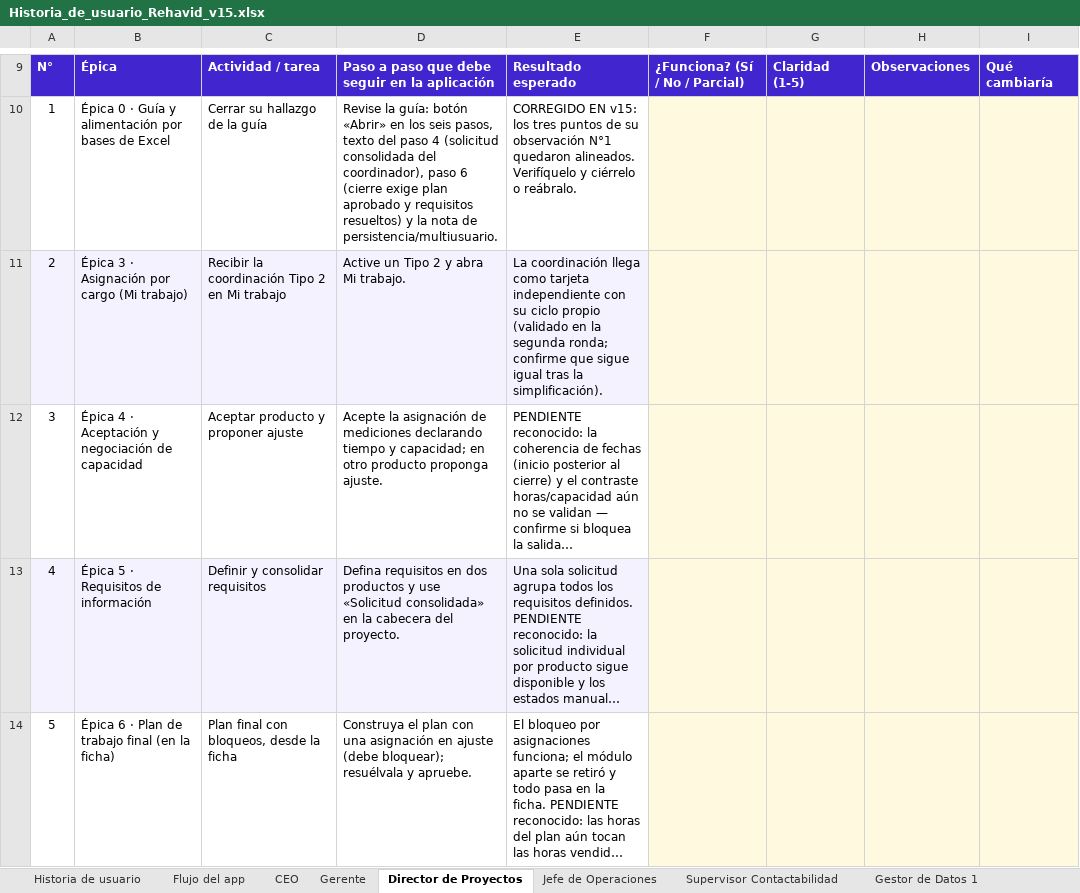
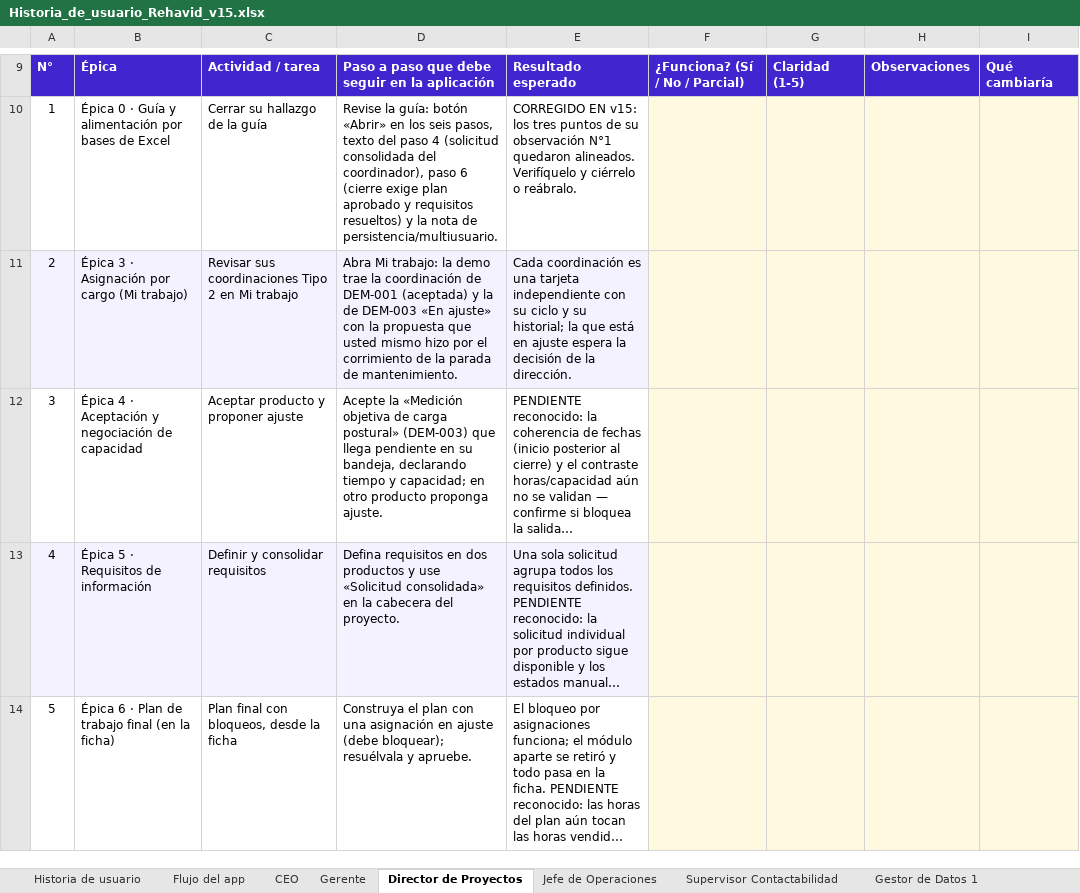
Before and after one commit to arielramirezb2013-creator/APP-Agendamiento, an Excel workbook: entregables/gestion-proyectos/Historia_de_usuario_Rehavid_v15.xlsx, sheet Director de Proyectos, drawn as a sheet; only a part is shown, gaps mark what is left out; long unchanged cells end in …; values as stored, in another font and other column widths than the file's, no borders; the diff names each change by its address in the sheet, - before the commit and + after, or states it on an @@ line.

```diff
--- a/entregables/gestion-proyectos/Historia_de_usuario_Rehavid_v15.xlsx (sheet Director de Proyectos)
+++ b/entregables/gestion-proyectos/Historia_de_usuario_Rehavid_v15.xlsx (sheet Director de Proyectos)
-C11: Recibir la coordinación Tipo 2…
+C11: Revisar sus coordinaciones Tipo 2…
-D11: Active un Tipo 2 y abra Mi trabajo.
+D11: Abra Mi trabajo: la demo trae la coordinación de DEM-001 (aceptada) y la de DEM-003 «En ajuste» con la propuesta que usted mismo hizo por el corrimiento de la parada de mantenimiento.
-E11: La coordinación llega como tarjeta independiente con su ciclo propio (validado en la segunda ronda; confirme que sigue igual tras la simplificación).
+E11: Cada coordinación es una tarjeta independiente con su ciclo y su historial; la que está en ajuste espera la decisión de la dirección.
-D12: Acepte la asignación de mediciones declarando tiempo…
+D12: Acepte la «Medición objetiva de carga postural» (DEM-003) que llega pendiente en su bandeja, declarando tiempo…
```
Also changed, not shown: sheet Supervisor Contactabilidad, sheet Gestor de Datos 1, sheet CEO, sheet Gerente, entregables/gestion-proyectos/bases/Base_BI.xlsx, entregables/gestion-proyectos/bases/Base_Diseno_Ergonomico.xlsx, 4 other files.
